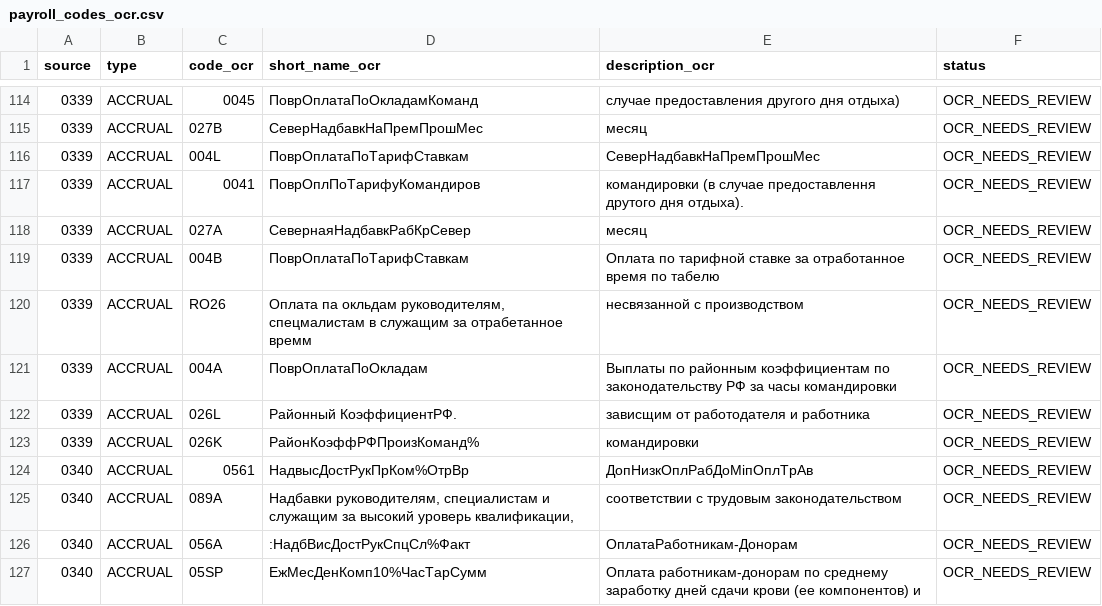
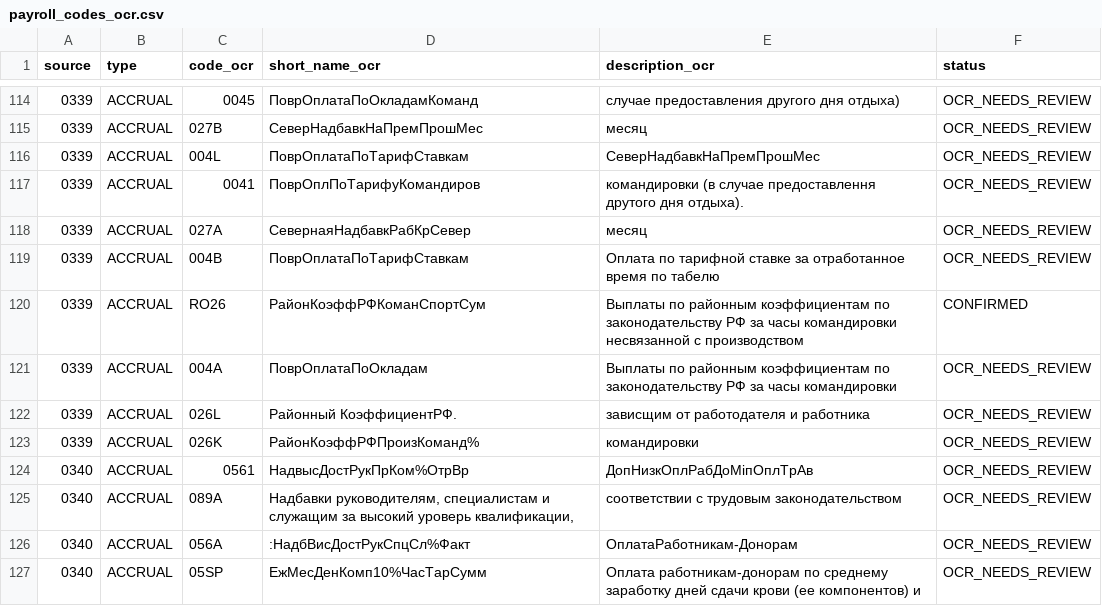
Before and after one commit to zoerAleksandr/LocoDriver, a CSV file: docs/payroll_codes/payroll_codes_ocr.csv, drawn as a sheet; only a part is shown, gaps mark what is left out; the diff covers the shown part only.

```diff
--- a/docs/payroll_codes/payroll_codes_ocr.csv
+++ b/docs/payroll_codes/payroll_codes_ocr.csv
@@ -119,3 +119,3 @@ source,type,code_ocr,short_name_ocr,description_ocr,status
 0339,ACCRUAL,004B,ПоврОплатаПоТарифСтавкам,Оплата по тарифной ставке за отработанное время по табелю,OCR_NEEDS_REVIEW
-0339,ACCRUAL,RO26,"Оплата па окльдам руководителям, спецмалистам в служащим за отрабетанное времм",несвязанной с производством,OCR_NEEDS_REVIEW
+0339,ACCRUAL,RO26,РайонКоэффРФКоманСпортСум,Выплаты по районным коэффициентам по законодательству РФ за часы командировки несвязанной с производством,CONFIRMED
 0339,ACCRUAL,004A,ПоврОплатаПоОкладам,Выплаты по районным коэффициентам по законодательству РФ за часы командировки,OCR_NEEDS_REVIEW
```
Also changed, not shown: 24 edited cells elsewhere in this file.
